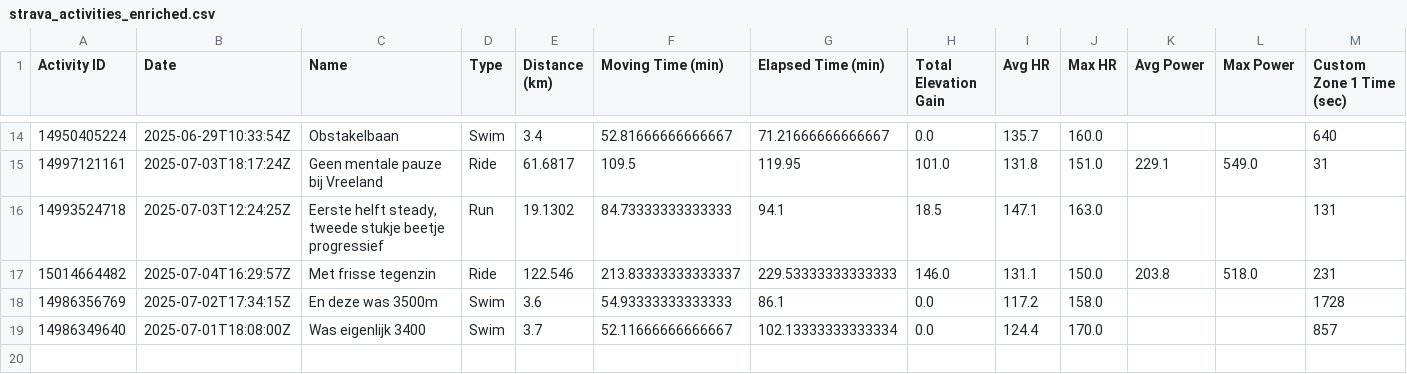
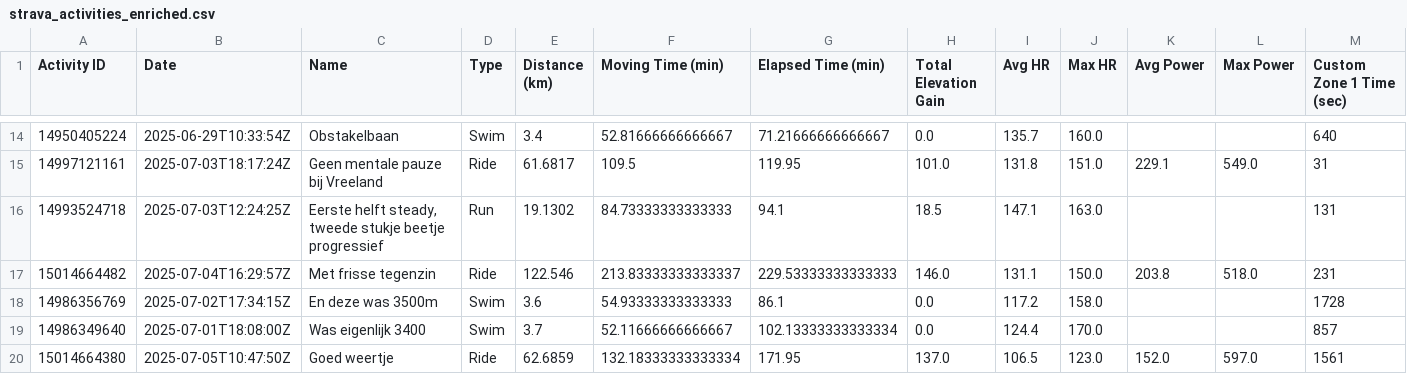
Before and after one commit to VerschuureJelle/strava, a CSV file: strava_activities_enriched.csv, drawn as a sheet; only a part is shown, gaps mark what is left out; rows hold the shown columns only; the diff names each change by its address in the sheet, - before the commit and + after, or states it on an @@ line.

```diff
--- a/strava_activities_enriched.csv
+++ b/strava_activities_enriched.csv
+row 20: 15014664380 | 2025-07-05T10:47:50Z | Goed weertje | Ride | 62.6859 | 132.18333333333334 | 171.95 | 137.0 | 106.5 | 123.0 | 152.0 | 597.0 | 1561
```
Also changed, not shown: 2 other files.
